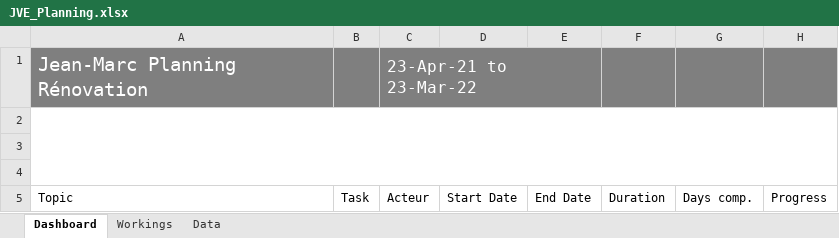
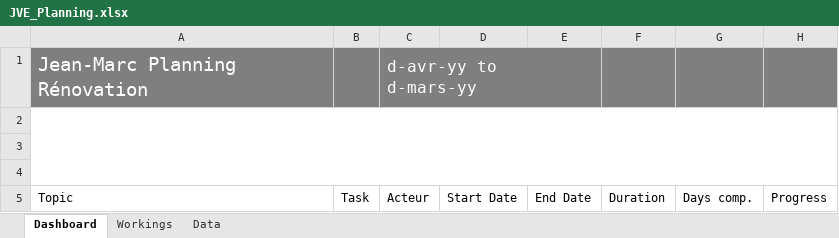
Before and after one commit to hurtrobotic/maison, an Excel workbook: planning/JVE_Planning.xlsx, sheet Dashboard, drawn as a sheet; only a part is shown; values as stored, in another font and other column widths than the file's, no borders; charts and pictures and conditional formats not drawn; the diff names each change by its address in the sheet, - before the commit and + after, or states it on an @@ line.

```diff
--- a/planning/JVE_Planning.xlsx (sheet Dashboard)
+++ b/planning/JVE_Planning.xlsx (sheet Dashboard)
-C1 (Acteur): 23-Apr-21 to 23-Mar-22
+C1 (Acteur): d-avr-yy to d-mars-yy
```
Also changed, not shown: sheet Data, sheet Workings, charts or pictures.
